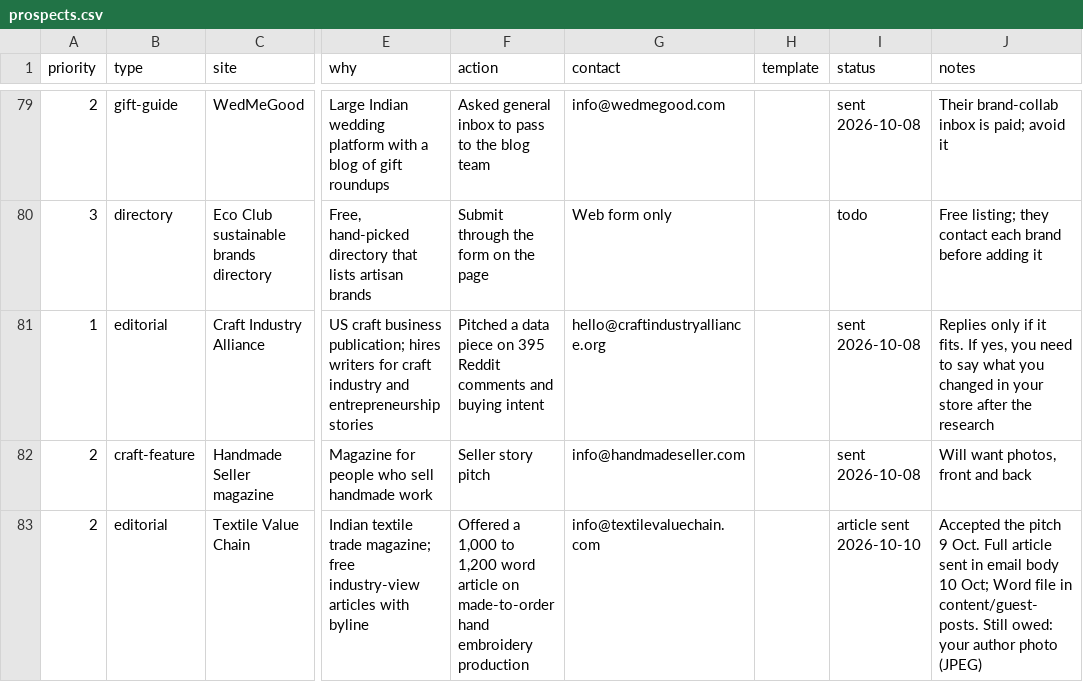
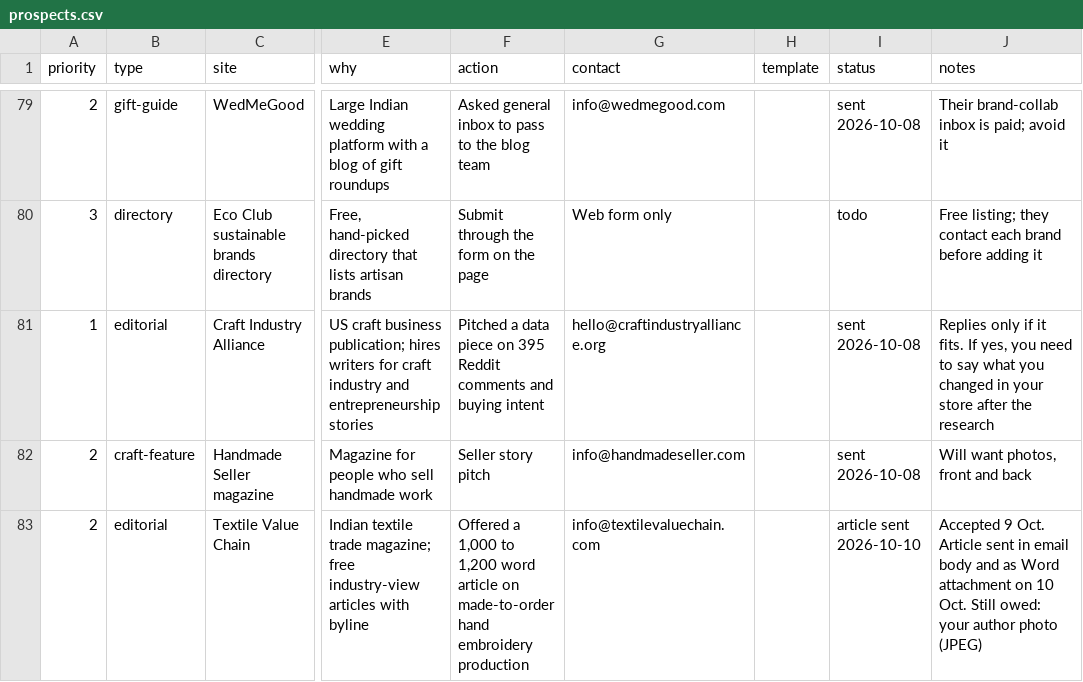
Before and after one commit to abdvikashtomar-crypto/claude-, a CSV file: backlinks/prospects.csv, drawn as a sheet; only a part is shown, gaps mark what is left out; the diff names each change by its address in the sheet, - before the commit and + after, or states it on an @@ line.

```diff
--- a/backlinks/prospects.csv
+++ b/backlinks/prospects.csv
-J83 (notes): Accepted the pitch 9 Oct. Full article sent in email body 10 Oct; Word file in content/guest-posts. Still owed:…
+J83 (notes): Accepted 9 Oct. Article sent in email body and as Word attachment on 10 Oct. Still owed:…
```
Also changed, not shown: 2 other files.
